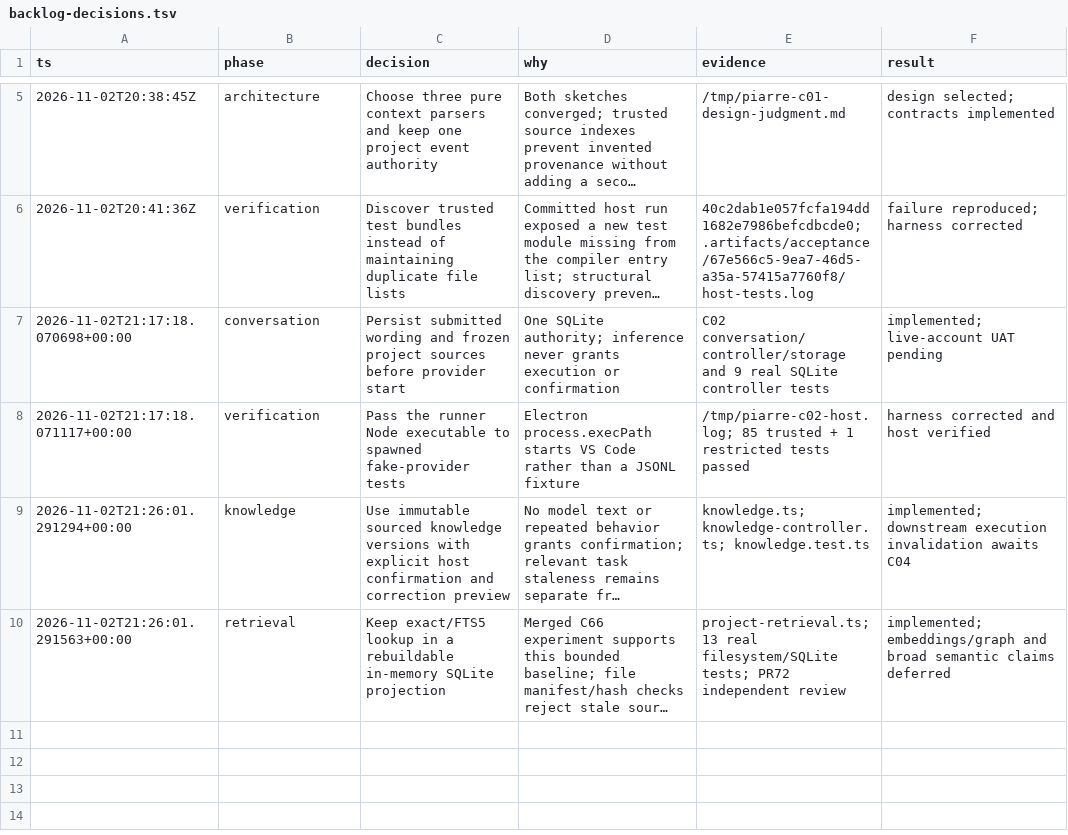
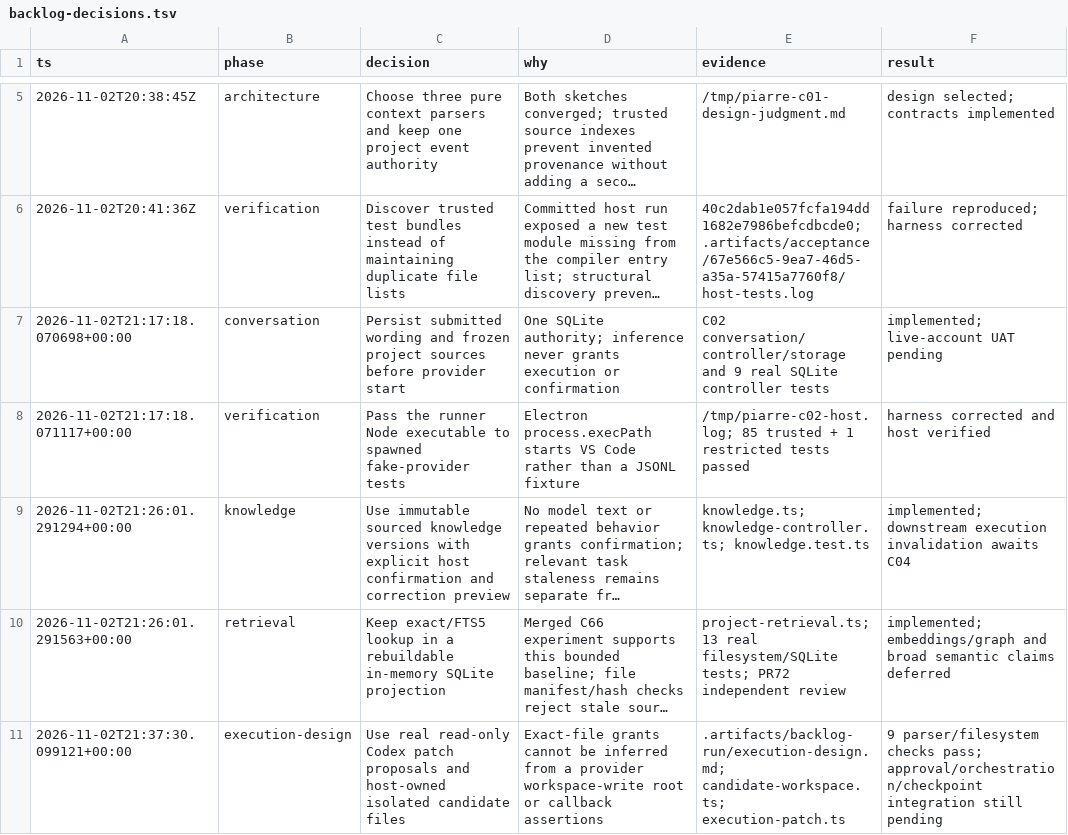
Before and after one commit to sysung/piarre, a TSV file: .audit/backlog-decisions.tsv, drawn as a sheet; only a part is shown, gaps mark what is left out; long unchanged cells end in …; the diff names each change by its address in the sheet, - before the commit and + after, or states it on an @@ line.

Commit message:
feat: capture disclosed coding files in isolated candidate workspaces

```diff
--- a/.audit/backlog-decisions.tsv
+++ b/.audit/backlog-decisions.tsv
+row 11: 2026-11-02T21:37:30.099121+00:00 | execution-design | Use real read-only Codex patch proposals and host-owned isolated candidate files | Exact-file grants cannot be inferred from a provider workspace-write root or callback assertions | .artifacts/backlog-run/execution-design.md; candidate-workspace.ts; execution-patch.ts | 9 parser/filesystem checks pass; approval/orchestration/checkpoint integration still pending
```
Also changed, not shown: 4 other files.
